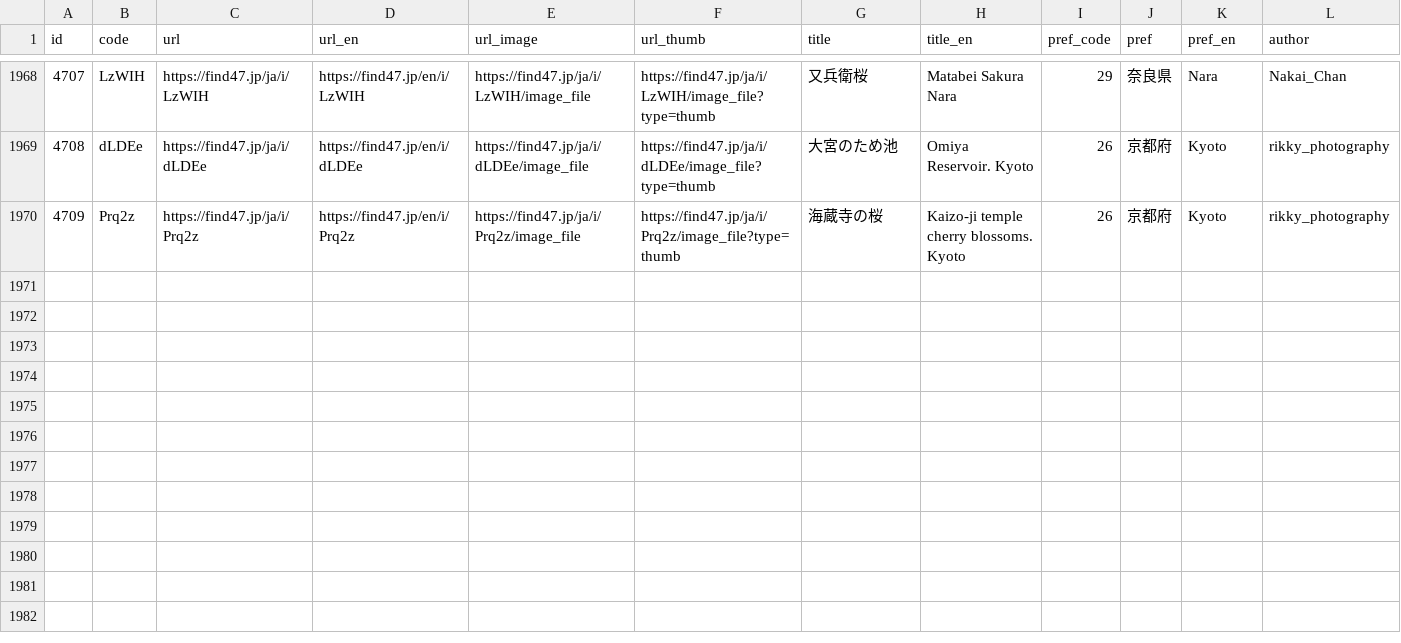
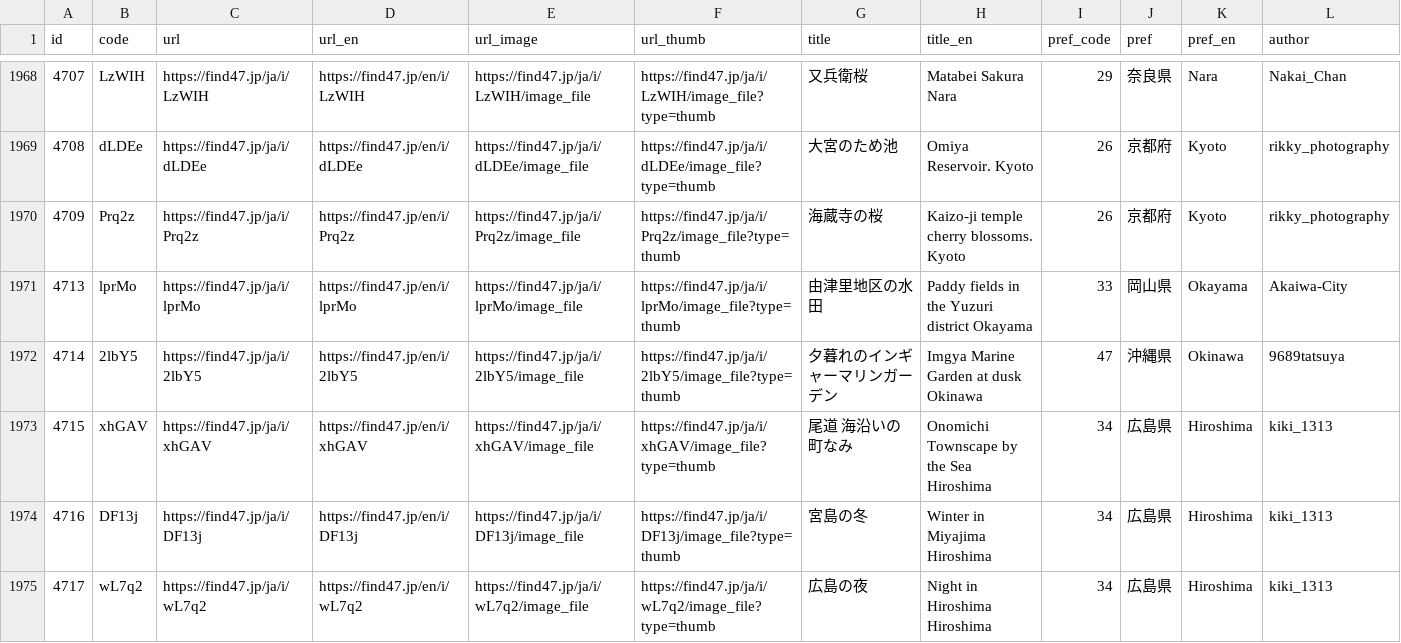
Before and after one commit to code4fukui/find47, a CSV file: find47images.csv, drawn as a sheet; only a part is shown, gaps mark what is left out; rows hold the shown columns only; the diff names each change by its address in the sheet, - before the commit and + after, or states it on an @@ line.

Commit message:
update data

```diff
--- a/find47images.csv
+++ b/find47images.csv
+row 1971: 4713 | lprMo | https://find47.jp/ja/i/lprMo | https://find47.jp/en/i/lprMo | https://find47.jp/ja/i/lprMo/image_file | https://find47.jp/ja/i/lprMo/image_file?type=thumb | 由津里地区の水田 | Paddy fields in the Yuzuri district Okayama | 33 | 岡山県 | Okayama | Akaiwa-City
+row 1972: 4714 | 2lbY5 | https://find47.jp/ja/i/2lbY5 | https://find47.jp/en/i/2lbY5 | https://find47.jp/ja/i/2lbY5/image_file | https://find47.jp/ja/i/2lbY5/image_file?type=thumb | 夕暮れのインギャーマリンガーデン | Imgya Marine Garden at dusk Okinawa | 47 | 沖縄県 | Okinawa | 9689tatsuya
+row 1973: 4715 | xhGAV | https://find47.jp/ja/i/xhGAV | https://find47.jp/en/i/xhGAV | https://find47.jp/ja/i/xhGAV/image_file | https://find47.jp/ja/i/xhGAV/image_file?type=thumb | 尾道 海沿いの町なみ | Onomichi Townscape by the Sea Hiroshima | 34 | 広島県 | Hiroshima | kiki_1313
+row 1974: 4716 | DF13j | https://find47.jp/ja/i/DF13j | https://find47.jp/en/i/DF13j | https://find47.jp/ja/i/DF13j/image_file | https://find47.jp/ja/i/DF13j/image_file?type=thumb | 宮島の冬 | Winter in Miyajima Hiroshima | 34 | 広島県 | Hiroshima | kiki_1313
+row 1975: 4717 | wL7q2 | https://find47.jp/ja/i/wL7q2 | https://find47.jp/en/i/wL7q2 | https://find47.jp/ja/i/wL7q2/image_file | https://find47.jp/ja/i/wL7q2/image_file?type=thumb | 広島の夜 | Night in Hiroshima Hiroshima | 34 | 広島県 | Hiroshima | kiki_1313
```
Also changed, not shown: find47images_c.csv, 18 other files.
